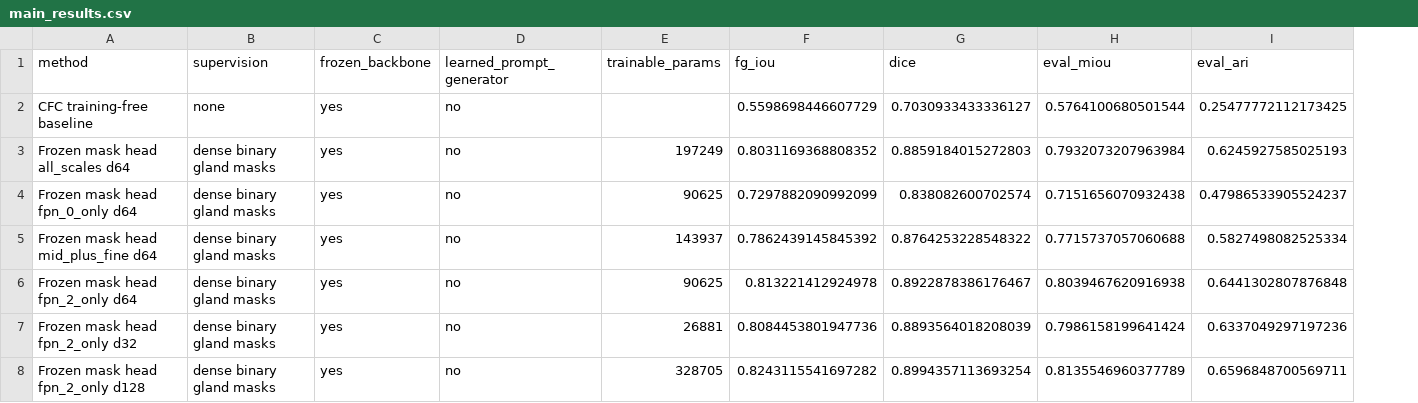
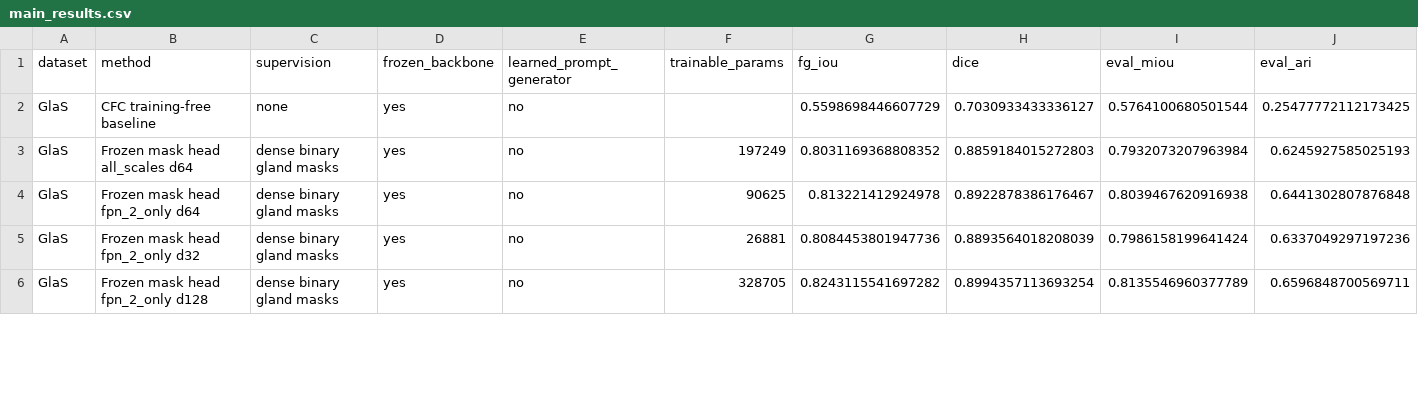
Before and after one commit to nadavo11/research-site, a CSV file: site/experiments/glas-vs-autosam-frozen-sam3-readout-study/assets/tables/main_results.csv, drawn as a sheet; only a part is shown; removed rows and columns are numbered as before the commit, all else as after; rows hold the shown columns only; the diff covers the shown part only; the diff names each change by its address in the sheet, - before the commit and + after, or states it on an @@ line.

```diff
--- a/site/experiments/glas-vs-autosam-frozen-sam3-readout-study/assets/tables/main_results.csv
+++ b/site/experiments/glas-vs-autosam-frozen-sam3-readout-study/assets/tables/main_results.csv
+column A (dataset), rows 2-6: all GlaS
-row 4: Frozen mask head fpn_0_only d64 | dense binary gland masks | yes | no | 90625 | 0.7297882090992099 | 0.838082600702574 | 0.7151656070932438 | 0.47986533905524237
-row 5: Frozen mask head mid_plus_fine d64 | dense binary gland masks | yes | no | 143937 | 0.7862439145845392 | 0.8764253228548322 | 0.7715737057060688 | 0.5827498082525334
```
Also changed, not shown: 5 added rows and 1 edited cell elsewhere in this file, 35 other files.
